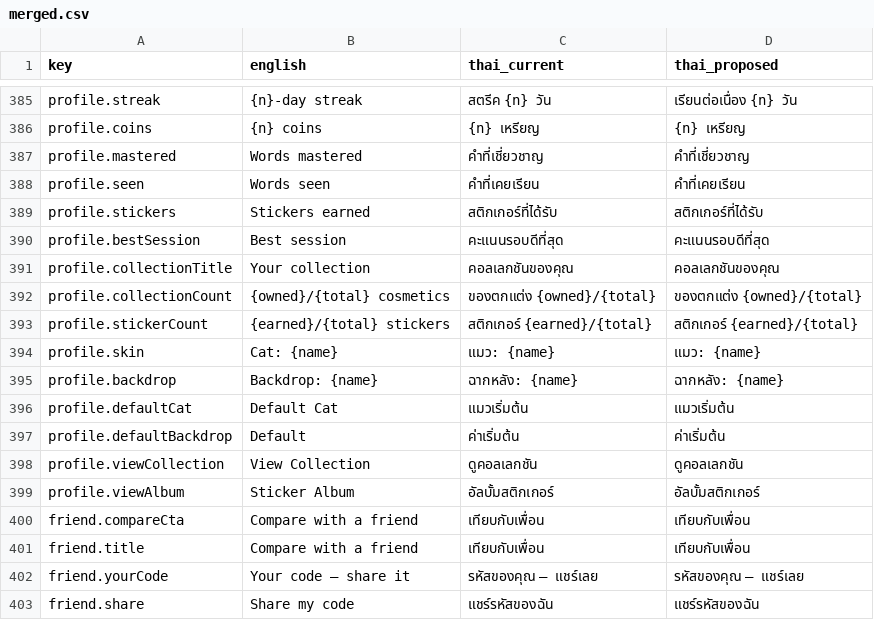
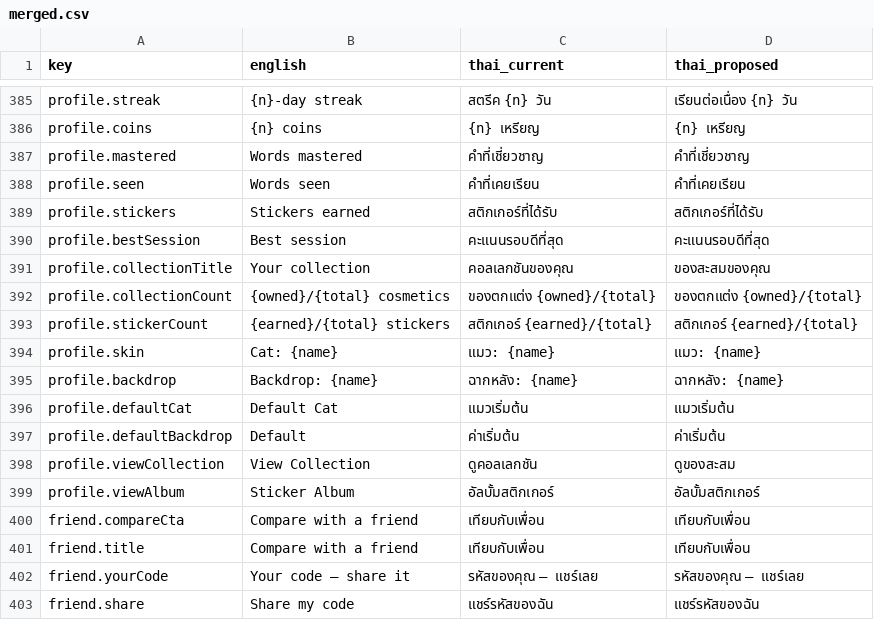
Before and after one commit to sarachdatabear-polar/hsk_game, a CSV file: docs/superpowers/thai/ui-full/merged.csv, drawn as a sheet; only a part is shown, gaps mark what is left out; the diff covers the shown part only.

```diff
--- a/docs/superpowers/thai/ui-full/merged.csv
+++ b/docs/superpowers/thai/ui-full/merged.csv
@@ -390,3 +390,3 @@ profile.stickers,Stickers earned,สติกเกอร์ที่ได้
 profile.bestSession,Best session,คะแนนรอบดีที่สุด,คะแนนรอบดีที่สุด
-profile.collectionTitle,Your collection,คอลเลกชันของคุณ,คอลเลกชันของคุณ
+profile.collectionTitle,Your collection,คอลเลกชันของคุณ,ของสะสมของคุณ
 profile.collectionCount,{owned}/{total} cosmetics,ของตกแต่ง {owned}/{total},ของตกแต่ง {owned}/{total}
@@ -397,3 +397,3 @@ profile.defaultCat,Default Cat,แมวเริ่มต้น,แมวเร
 profile.defaultBackdrop,Default,ค่าเริ่มต้น,ค่าเริ่มต้น
-profile.viewCollection,View Collection,ดูคอลเลกชัน,ดูคอลเลกชัน
+profile.viewCollection,View Collection,ดูคอลเลกชัน,ดูของสะสม
 profile.viewAlbum,Sticker Album,อัลบั้มสติกเกอร์,อัลบั้มสติกเกอร์
```
Also changed, not shown: 15 edited cells elsewhere in this file, 3 other files.
